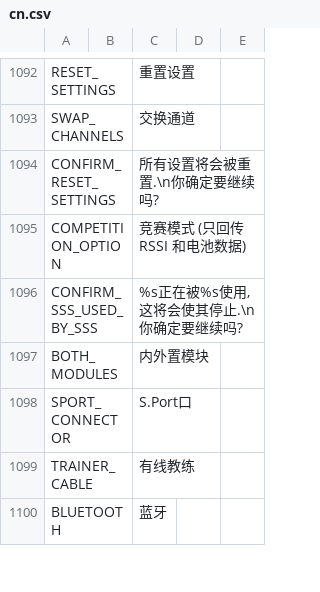
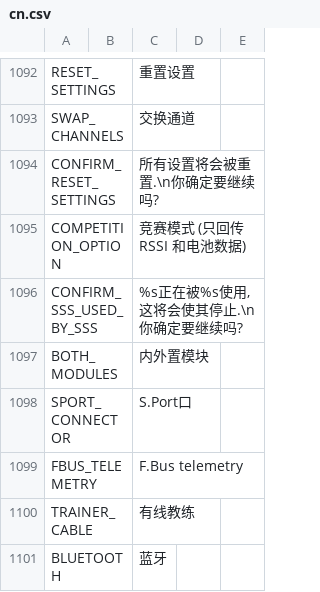
Before and after one commit to FrSkyRC/ETHOS-Feedback-Community, a CSV file: translations/ethos/cn.csv, drawn as a sheet; only a part is shown, gaps mark what is left out; the diff names each change by its address in the sheet, - before the commit and + after, or states it on an @@ line.

Commit message:
New translation for FBUS_TELEMETRY added

```diff
--- a/translations/ethos/cn.csv
+++ b/translations/ethos/cn.csv
+row 1099: FBUS_TELEMETRY |  | F.Bus telemetry
```
Also changed, not shown: translations/ethos/cs.csv, translations/ethos/de.csv, 14 other files.
